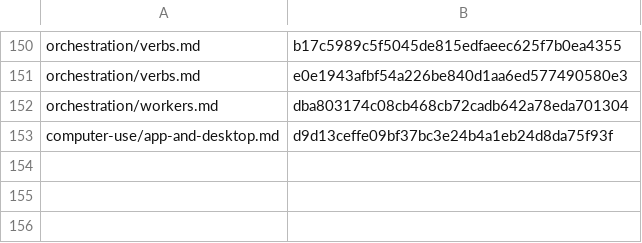
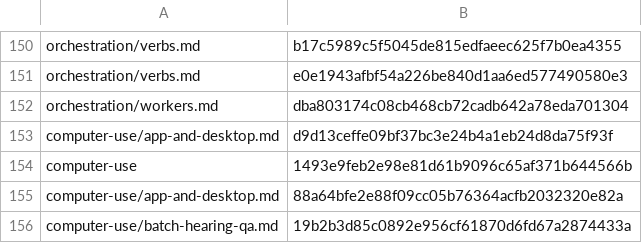
Before and after one commit to cjy5507/zerocode-ide, a TSV file: crates/zerocode-core/src/skill_releases.tsv, drawn as a sheet; only a part is shown, gaps mark what is left out.

```diff
--- a/crates/zerocode-core/src/skill_releases.tsv
+++ b/crates/zerocode-core/src/skill_releases.tsv
@@ -153 +153,4 @@ orchestration/workers.md	dba803174c08cb468cb72cadb642a78eda701304
 computer-use/app-and-desktop.md	d9d13ceffe09bf37bc3e24b4a1eb24d8da75f93f
+computer-use	1493e9feb2e98e81d61b9096c65af371b644566b
+computer-use/app-and-desktop.md	88a64bfe2e88f09cc05b76364acfb2032320e82a
+computer-use/batch-hearing-qa.md	19b2b3d85c0892e956cf61870d6fd67a2874433a
```
Also changed, not shown: 4 other files.
